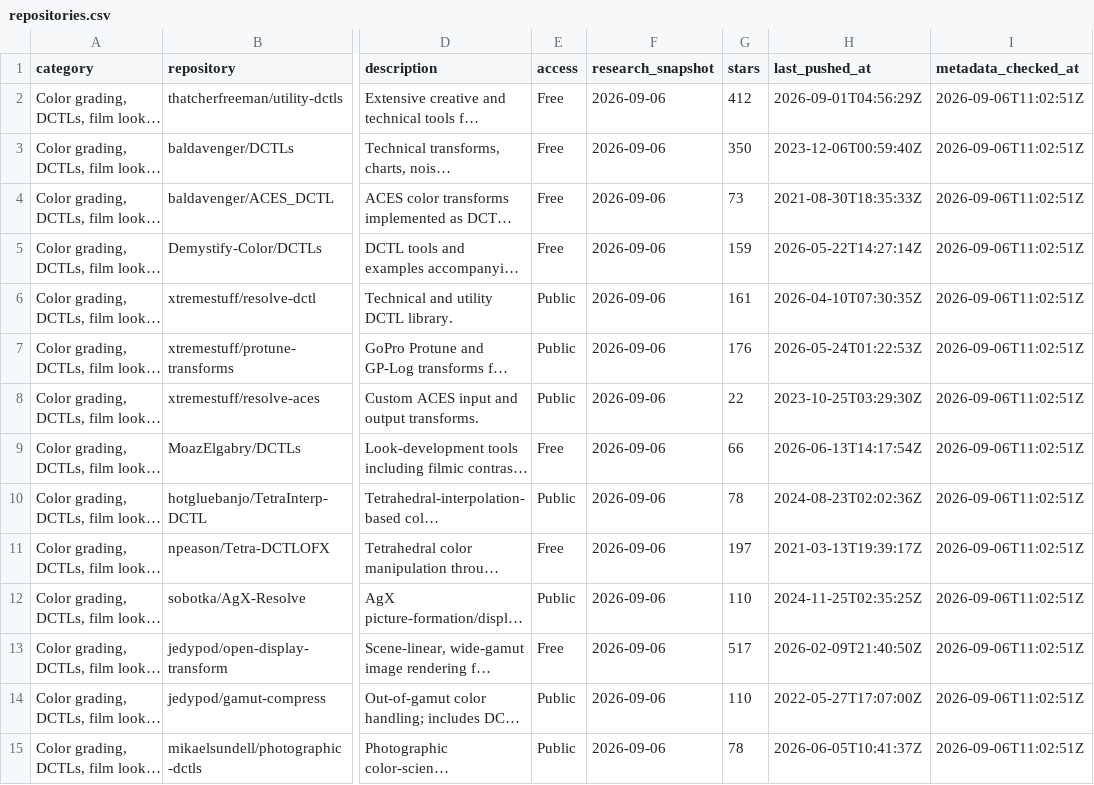
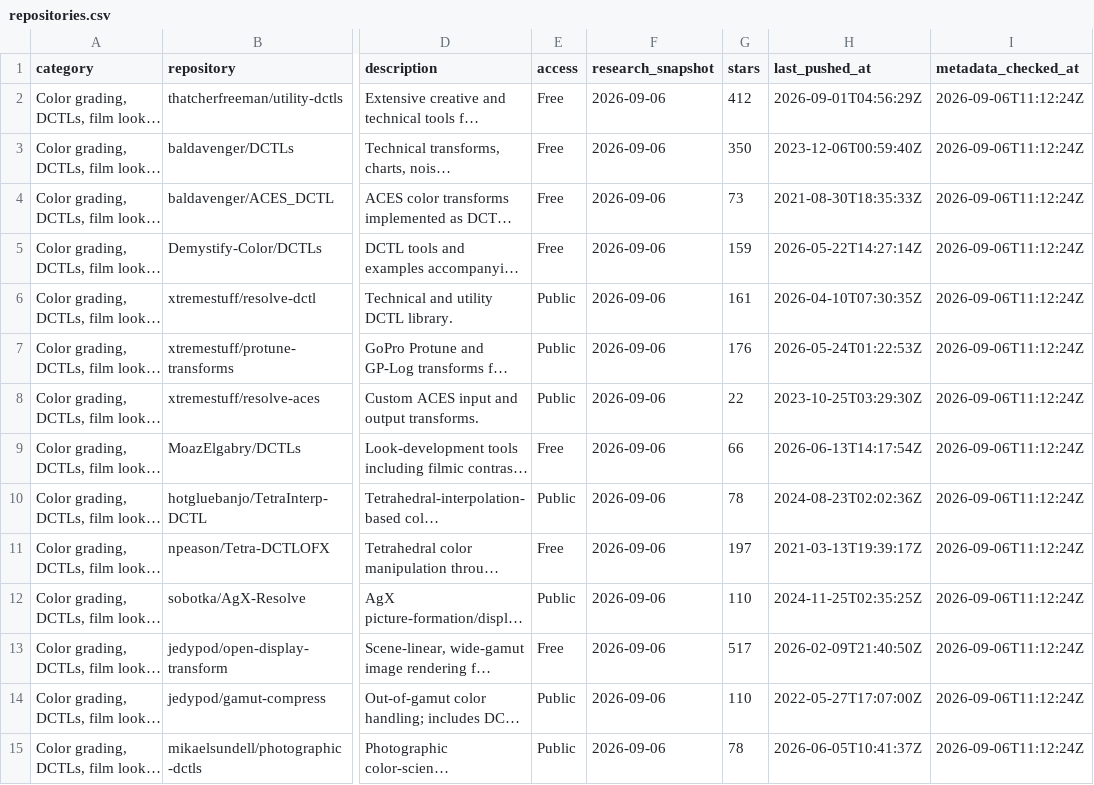
Before and after one commit to subtlesayak/awesome-resolve, a CSV file: data/repositories.csv, drawn as a sheet; only a part is shown, gaps mark what is left out; long unchanged cells end in …; the diff covers the shown part only; the diff names each change by its address in the sheet, - before the commit and + after, or states it on an @@ line.

```diff
--- a/data/repositories.csv
+++ b/data/repositories.csv
-I2:I15 (metadata_checked_at): 2026-09-06T11:02:51Z
+I2:I15 (metadata_checked_at): 2026-09-06T11:12:24Z
```
Also changed, not shown: 100 edited cells elsewhere in this file, 13 other files.
